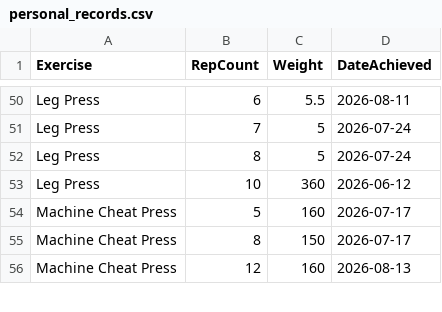
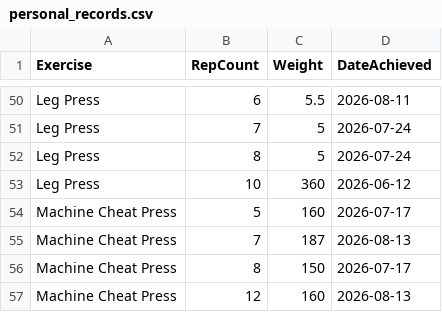
Before and after one commit to auckiefenstermacher19-cmd/Workout-Tracker-v2, a CSV file: personal_records.csv, drawn as a sheet; only a part is shown, gaps mark what is left out.

Commit message:
Update personal records — 2026-08-13

```diff
--- a/personal_records.csv
+++ b/personal_records.csv
@@ -54,2 +54,3 @@ Leg Press,10,360,2026-06-12
 Machine Cheat Press,5,160,2026-07-17
+Machine Cheat Press,7,187,2026-08-13
 Machine Cheat Press,8,150,2026-07-17
```
